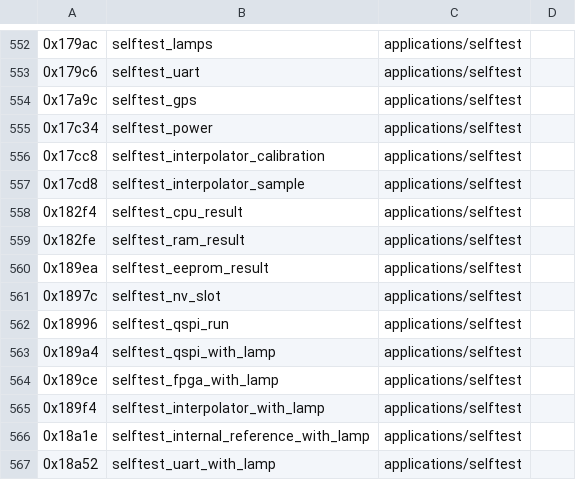
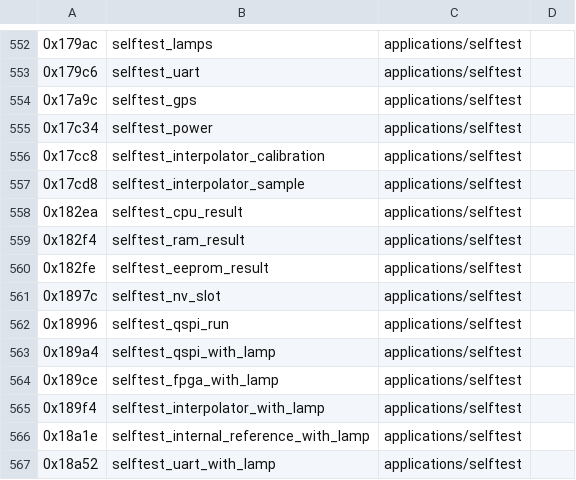
Before and after one commit to charlieh0tel/smartclock, a TSV file: third_party/firmware/analysis/z3801a-3543/modules.tsv, drawn as a sheet; only a part is shown, gaps mark what is left out.

```diff
--- a/third_party/firmware/analysis/z3801a-3543/modules.tsv
+++ b/third_party/firmware/analysis/z3801a-3543/modules.tsv
@@ -557,5 +557,5 @@
 0x17cd8	selftest_interpolator_sample	applications/selftest
-0x182f4	selftest_cpu_result	applications/selftest
-0x182fe	selftest_ram_result	applications/selftest
-0x189ea	selftest_eeprom_result	applications/selftest
+0x182ea	selftest_cpu_result	applications/selftest
+0x182f4	selftest_ram_result	applications/selftest
+0x182fe	selftest_eeprom_result	applications/selftest
 0x1897c	selftest_nv_slot	applications/selftest
```
Also changed, not shown: third_party/firmware/analysis/z3801a-3543/names.tsv, 16 other files.
